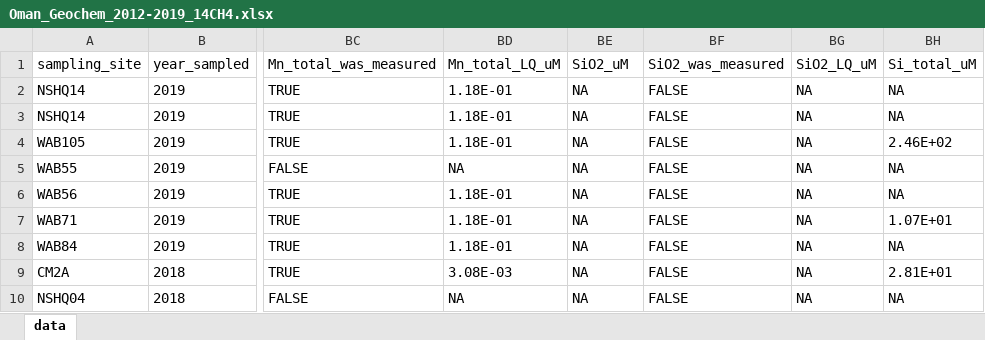
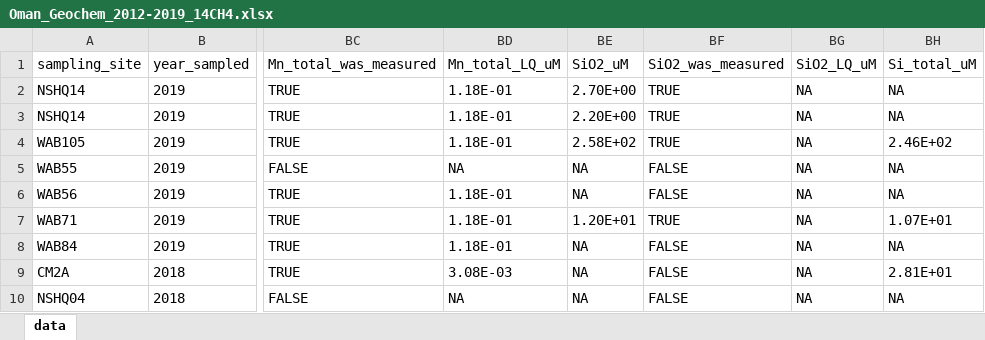
Before and after one commit to danote/Oman-14CH4, an Excel workbook: data_raw/Summary_metadata/Oman_Geochem_2012-2019_14CH4.xlsx, sheet data, drawn as a sheet; only a part is shown, gaps mark what is left out; values as stored, in another font and other column widths than the file's, no borders; table styles not drawn; the diff names each change by its address in the sheet, - before the commit and + after, or states it on an @@ line.

Commit message:
add 2019 SiO2 colorometric data

```diff
--- a/data_raw/Summary_metadata/Oman_Geochem_2012-2019_14CH4.xlsx (sheet data)
+++ b/data_raw/Summary_metadata/Oman_Geochem_2012-2019_14CH4.xlsx (sheet data)
-BE2 (SiO2_uM): NA
+BE2 (SiO2_uM): 2.70E+00
-BF2:BF4 (SiO2_was_measured): FALSE
+BF2:BF4 (SiO2_was_measured): TRUE
-BE3 (SiO2_uM): NA
+BE3 (SiO2_uM): 2.20E+00
-BE4 (SiO2_uM): NA
+BE4 (SiO2_uM): 2.58E+02
-BE7 (SiO2_uM): NA
+BE7 (SiO2_uM): 1.20E+01
-BF7 (SiO2_was_measured): FALSE
+BF7 (SiO2_was_measured): TRUE
```
